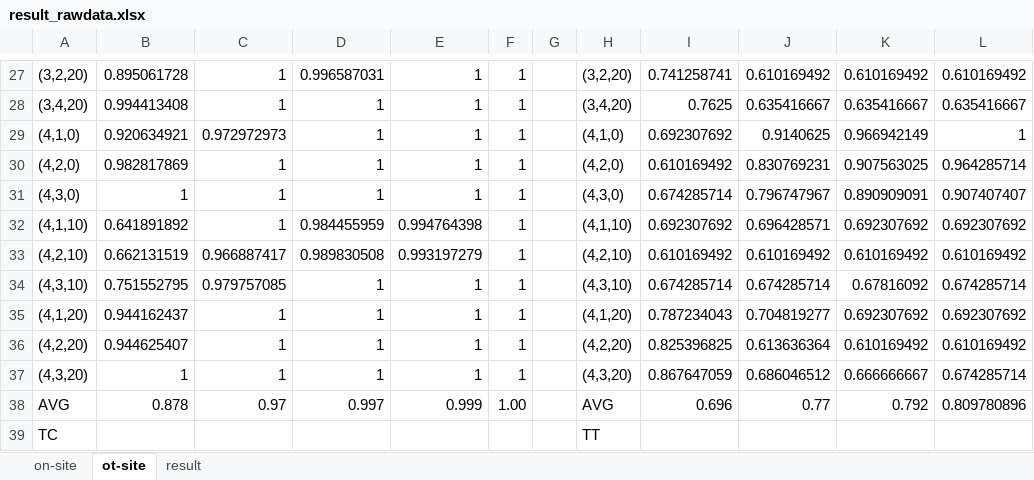
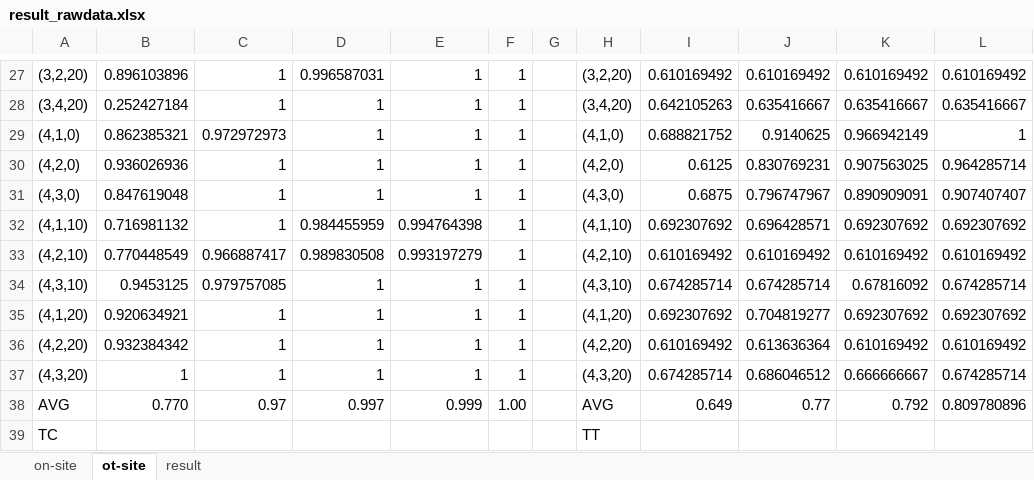
Before and after one commit to jim8220/ic_ib_nd, an Excel workbook: result_rawdata.xlsx, sheet ot-site, drawn as a sheet; only a part is shown, gaps mark what is left out; values as stored, in another font and other column widths than the file's, no borders; the diff covers the shown part only; the diff names each change by its address in the sheet, - before the commit and + after, or states it on an @@ line.

```diff
--- a/result_rawdata.xlsx (sheet ot-site)
+++ b/result_rawdata.xlsx (sheet ot-site)
-B27: 0.895061728
+B27: 0.896103896
-I27: 0.741258741
+I27: 0.610169492
-B28: 0.994413408
+B28: 0.252427184
-I28: 0.7625
+I28: 0.642105263
-B29: 0.920634921
+B29: 0.862385321
-I29: 0.692307692
+I29: 0.688821752
-B30: 0.982817869
+B30: 0.936026936
-I30: 0.610169492
+I30: 0.6125
-B31: 1
+B31: 0.847619048
-I31: 0.674285714
+I31: 0.6875
-B32: 0.641891892
+B32: 0.716981132
-B33: 0.662131519
+B33: 0.770448549
-B34: 0.751552795
+B34: 0.9453125
-B35: 0.944162437
+B35: 0.920634921
-I35: 0.787234043
+I35: 0.692307692
-B36: 0.944625407
+B36: 0.932384342
-I36: 0.825396825
+I36: 0.610169492
-I37: 0.867647059
+I37: 0.674285714
-B38: 0.878
+B38: 0.770
-I38: 0.696
+I38: 0.649
```
Also changed, not shown: 32 edited cells elsewhere in this sheet, sheet on-site, sheet result, 5 other files.
